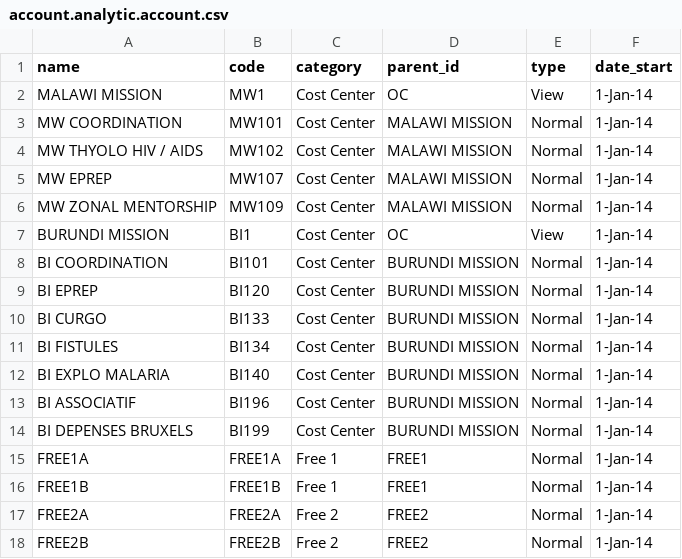
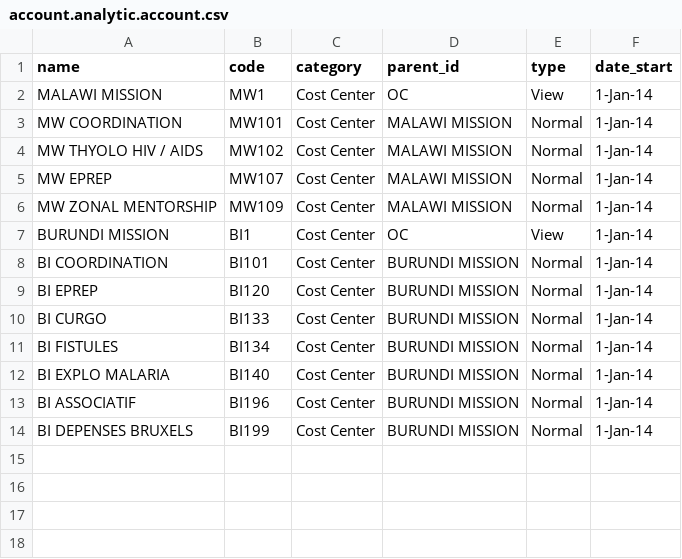
Before and after one commit to Unifield/unifield-wm, a CSV file: data/master_hq/account.analytic.account.csv, drawn as a sheet.

Commit message:
[FIX] revert changes of analytic accounts

```diff
--- a/data/master_hq/account.analytic.account.csv
+++ b/data/master_hq/account.analytic.account.csv
@@ -14,5 +14 @@ BI ASSOCIATIF,BI196,Cost Center,BURUNDI MISSION,Normal,1-Jan-14
 BI DEPENSES BRUXELS,BI199,Cost Center,BURUNDI MISSION,Normal,1-Jan-14
-FREE1A,FREE1A,Free 1,FREE1,Normal,1-Jan-14
-FREE1B,FREE1B,Free 1,FREE1,Normal,1-Jan-14
-FREE2A,FREE2A,Free 2,FREE2,Normal,1-Jan-14
-FREE2B,FREE2B,Free 2,FREE2,Normal,1-Jan-14
```
